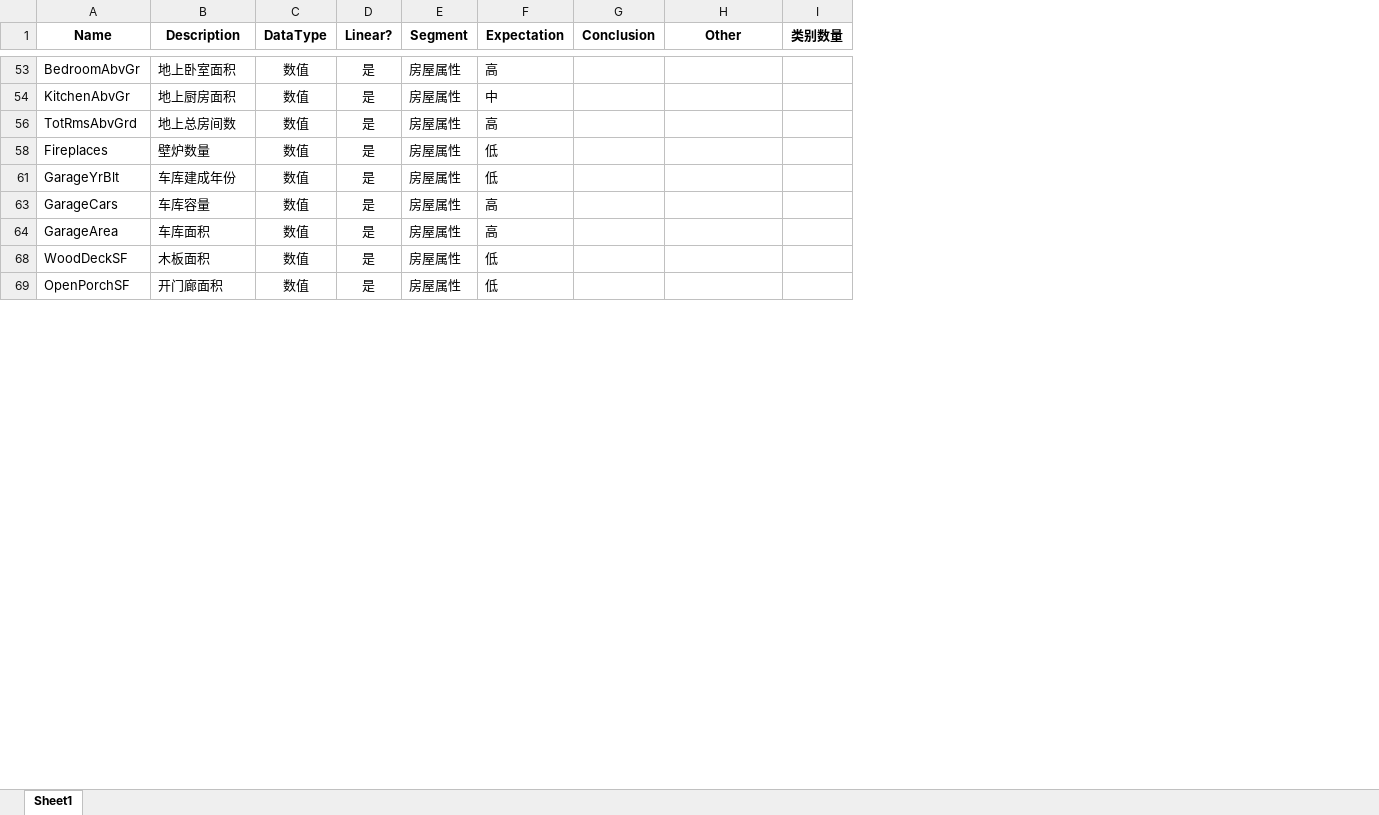
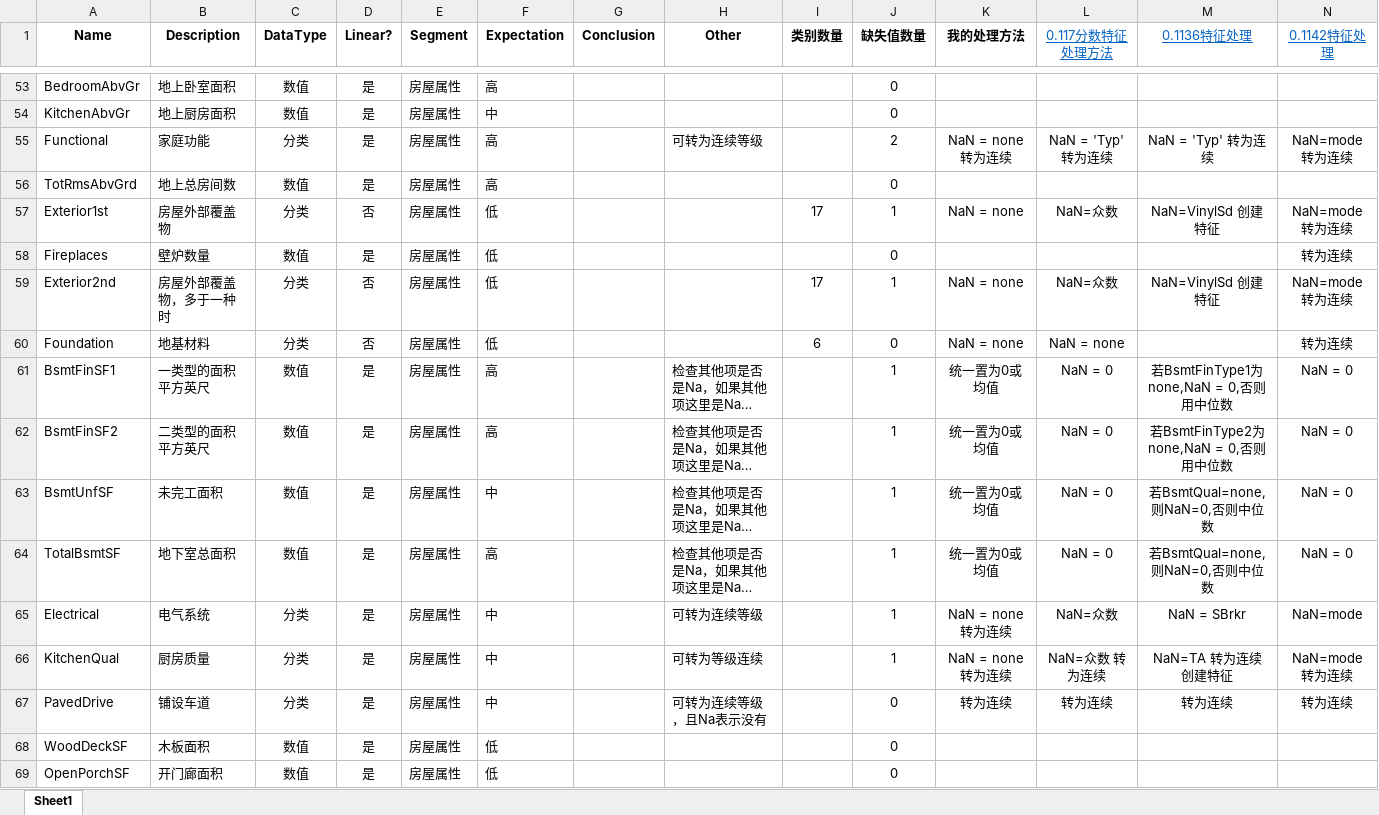
Before and after one commit to Watermelon233/MyKaggle, an Excel workbook: predictprice/HousePriceFeature.xlsx, sheet Sheet1, drawn as a sheet; only a part is shown, gaps mark what is left out; long unchanged cells end in …; values as stored, in another font and other column widths than the file's, no borders; table styles not drawn; the diff covers the shown part only; the diff names each change by its address in the sheet, - before the commit and + after, or states it on an @@ line.

```diff
--- a/predictprice/HousePriceFeature.xlsx (sheet Sheet1)
+++ b/predictprice/HousePriceFeature.xlsx (sheet Sheet1)
+column J (缺失值数量), rows 53-54: 0 | 0; row 56: 0; row 58: 0; rows 68-69: 0 | 0
+column K (我的处理方法), empty
+column L (0.117分数特征处理方法), empty
+column M (0.1136特征处理), empty
+column N (0.1142特征处理), row 58: 转为连续
+row 55: Functional | 家庭功能 | 分类 | 是 | 房屋属性 | 高 |  | 可转为连续等级 |  | 2 | NaN = none 转为连续 | NaN = 'Typ' 转为连续 | NaN = 'Typ' 转为连续 | NaN=mode 转为连续
+row 57: Exterior1st | 房屋外部覆盖物 | 分类 | 否 | 房屋属性 | 低 |  |  | 17 | 1 | NaN = none | NaN=众数 | NaN=VinylSd 创建特征 | NaN=mode 转为连续
@@ row 61 moved to row 26: GarageYrBlt @@
@@ row 63 moved to row 74: GarageCars @@
@@ row 64 moved to row 75: GarageArea @@
+row 59: Exterior2nd | 房屋外部覆盖物，多于一种时 | 分类 | 否 | 房屋属性 | 低 |  |  | 17 | 1 | NaN = none | NaN=众数 | NaN=VinylSd 创建特征 | NaN=mode 转为连续
+row 60: Foundation | 地基材料 | 分类 | 否 | 房屋属性 | 低 |  |  | 6 | 0 | NaN = none | NaN = none |  | 转为连续
@@ row 36 moved to row 61: BsmtFinSF1 @@
@@ row 38 moved to row 62: BsmtFinSF2 @@
@@ row 39 moved to row 63: BsmtUnfSF @@
@@ row 40 moved to row 64: TotalBsmtSF @@
+row 65: Electrical | 电气系统 | 分类 | 是 | 房屋属性 | 中 |  | 可转为连续等级 |  | 1 | NaN = none 转为连续 | NaN=众数 | NaN = SBrkr | NaN=mode
+row 66: KitchenQual | 厨房质量 | 分类 | 是 | 房屋属性 | 中 |  | 可转为等级连续 |  | 1 | NaN = none 转为连续 | NaN=众数 转为连续 | NaN=TA 转为连续 创建特征 | NaN=mode 转为连续
+row 67: PavedDrive | 铺设车道 | 分类 | 是 | 房屋属性 | 中 |  | 可转为连续等级，且Na表示没有 |  | 0 | 转为连续 | 转为连续 | 转为连续 | 转为连续
```
Also changed, not shown: 55 added rows, 1 moved row, 1 hidden or unhidden row and 3 edited cells elsewhere in this sheet, 6 other files.
